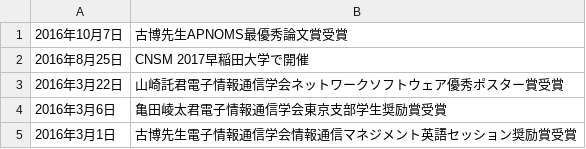
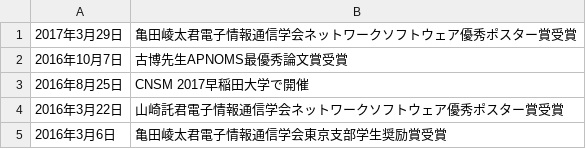
Before and after one commit to noriboijan/tanakalab, a CSV file: news.csv, drawn as a sheet; removed rows and columns are numbered as before the commit, all else as after; the diff names each change by its address in the sheet, - before the commit and + after, or states it on an @@ line.

Commit message:
ニュース更新

```diff
--- a/news.csv
+++ b/news.csv
+row 1: 2017年3月29日 | 亀田崚太君電子情報通信学会ネットワークソフトウェア優秀ポスター賞受賞
-row 5: 2016年3月1日 | 古博先生電子情報通信学会情報通信マネジメント英語セッション奨励賞受賞
```
